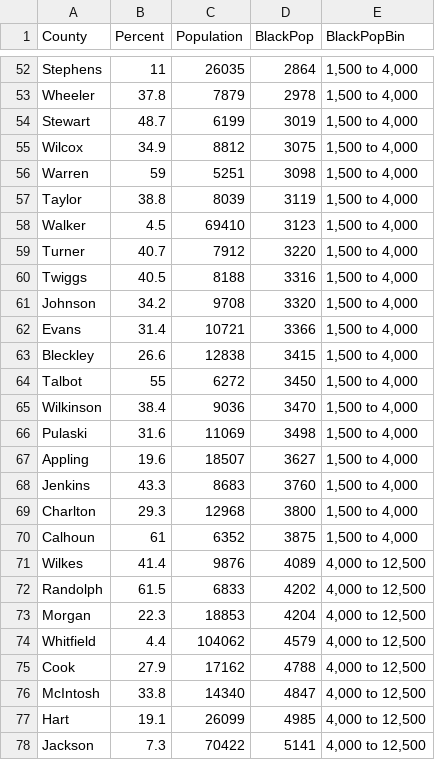
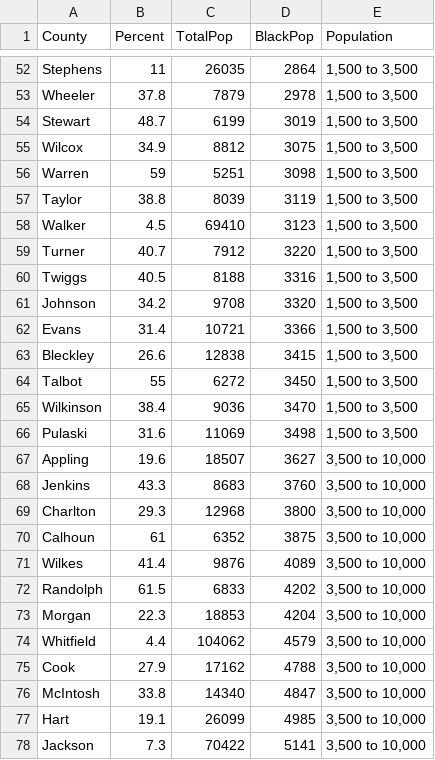
Before and after one commit to m1ngle/GACounty, a CSV file: blackgeorgia2020.csv, drawn as a sheet; only a part is shown, gaps mark what is left out; the diff covers the shown part only; the diff names each change by its address in the sheet, - before the commit and + after, or states it on an @@ line.

```diff
--- a/blackgeorgia2020.csv
+++ b/blackgeorgia2020.csv
-C1: Population
+C1: TotalPop
-E1: BlackPopBin
+E1: Population
-E52:E66 (Population): 1,500 to 4,000
+E52:E66 (Population): 1,500 to 3,500
-E67:E70 (Population): 1,500 to 4,000
+E67:E70 (Population): 3,500 to 10,000
-E71:E78 (Population): 4,000 to 12,500
+E71:E78 (Population): 3,500 to 10,000
```
Also changed, not shown: 120 edited cells elsewhere in this file, 1 other file.
